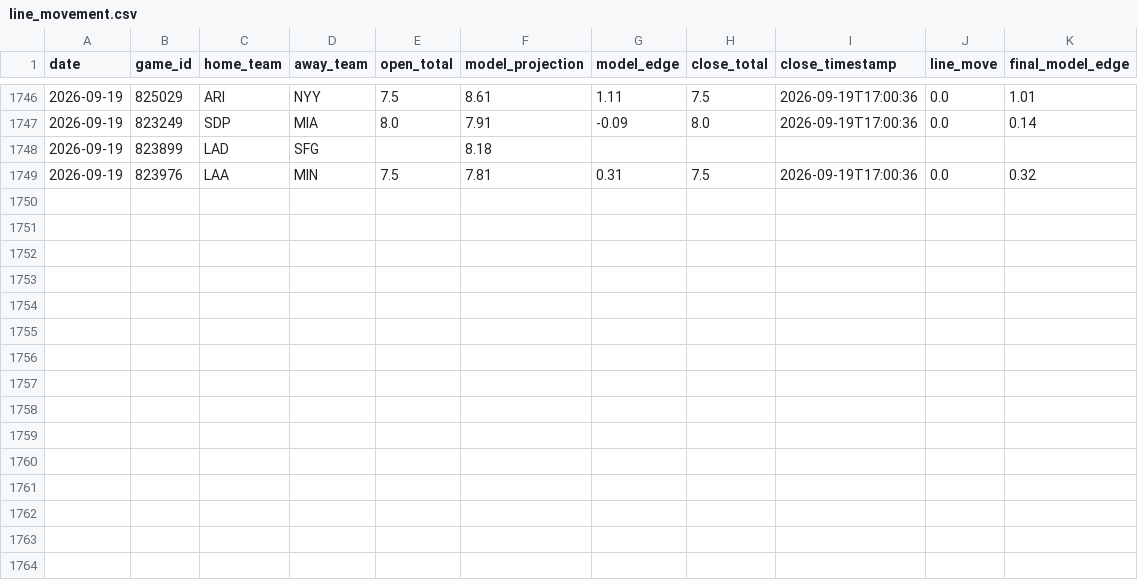
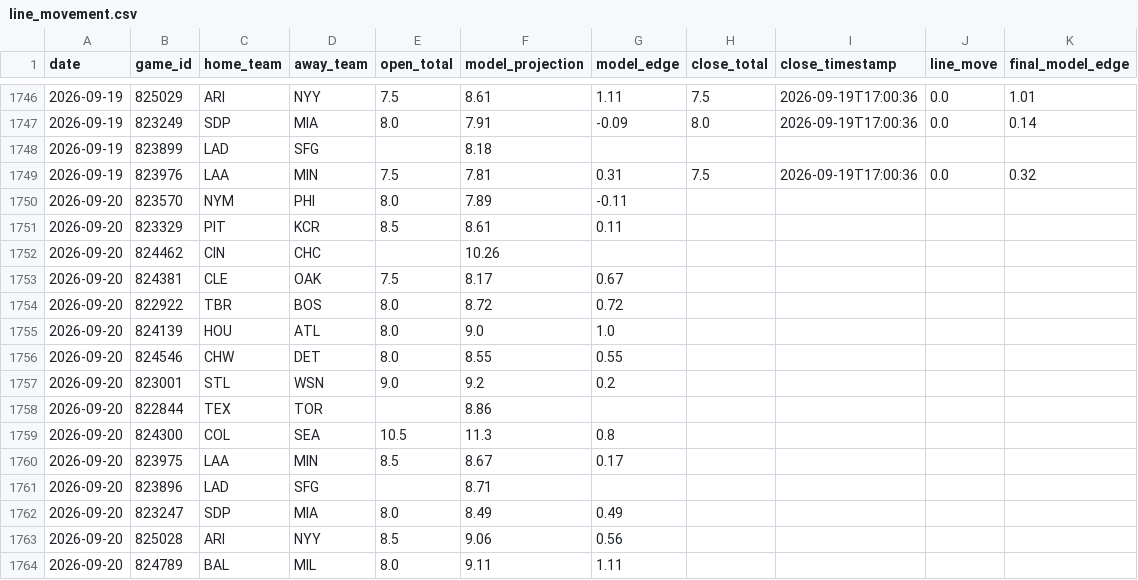
Before and after one commit to jwallace115/mlb-model, a CSV file: data/line_movement.csv, drawn as a sheet; only a part is shown, gaps mark what is left out; the diff names each change by its address in the sheet, - before the commit and + after, or states it on an @@ line.

```diff
--- a/data/line_movement.csv
+++ b/data/line_movement.csv
+row 1750: 2026-09-20 | 823570 | NYM | PHI | 8.0 | 7.89 | -0.11
+row 1751: 2026-09-20 | 823329 | PIT | KCR | 8.5 | 8.61 | 0.11
+row 1752: 2026-09-20 | 824462 | CIN | CHC |  | 10.26
+row 1753: 2026-09-20 | 824381 | CLE | OAK | 7.5 | 8.17 | 0.67
+row 1754: 2026-09-20 | 822922 | TBR | BOS | 8.0 | 8.72 | 0.72
+row 1755: 2026-09-20 | 824139 | HOU | ATL | 8.0 | 9.0 | 1.0
+row 1756: 2026-09-20 | 824546 | CHW | DET | 8.0 | 8.55 | 0.55
+row 1757: 2026-09-20 | 823001 | STL | WSN | 9.0 | 9.2 | 0.2
+row 1758: 2026-09-20 | 822844 | TEX | TOR |  | 8.86
+row 1759: 2026-09-20 | 824300 | COL | SEA | 10.5 | 11.3 | 0.8
+row 1760: 2026-09-20 | 823975 | LAA | MIN | 8.5 | 8.67 | 0.17
+row 1761: 2026-09-20 | 823896 | LAD | SFG |  | 8.71
+row 1762: 2026-09-20 | 823247 | SDP | MIA | 8.0 | 8.49 | 0.49
+row 1763: 2026-09-20 | 825028 | ARI | NYY | 8.5 | 9.06 | 0.56
+row 1764: 2026-09-20 | 824789 | BAL | MIL | 8.0 | 9.11 | 1.11
```
Also changed, not shown: 17 other files.
